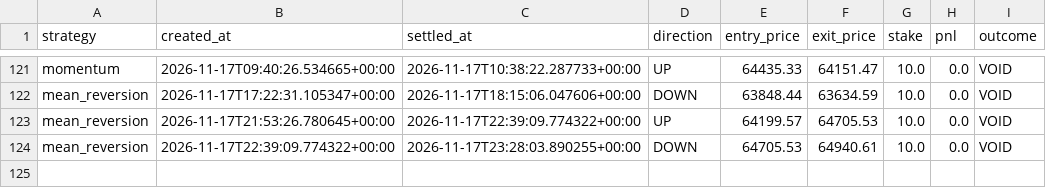
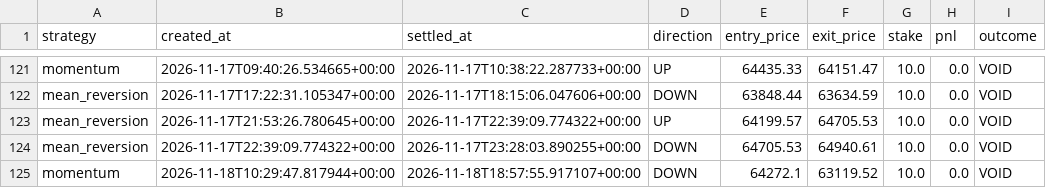
Before and after one commit to fattymyway-ui/bitcoin-paper-bot-v2, a CSV file: data/parallel_journal.csv, drawn as a sheet; only a part is shown, gaps mark what is left out; the diff names each change by its address in the sheet, - before the commit and + after, or states it on an @@ line.

```diff
--- a/data/parallel_journal.csv
+++ b/data/parallel_journal.csv
+row 125: momentum | 2026-11-18T10:29:47.817944+00:00 | 2026-11-18T18:57:55.917107+00:00 | DOWN | 64272.1 | 63119.52 | 10.0 | 0.0 | VOID
```
Also changed, not shown: data/journal.csv, 2 other files.
